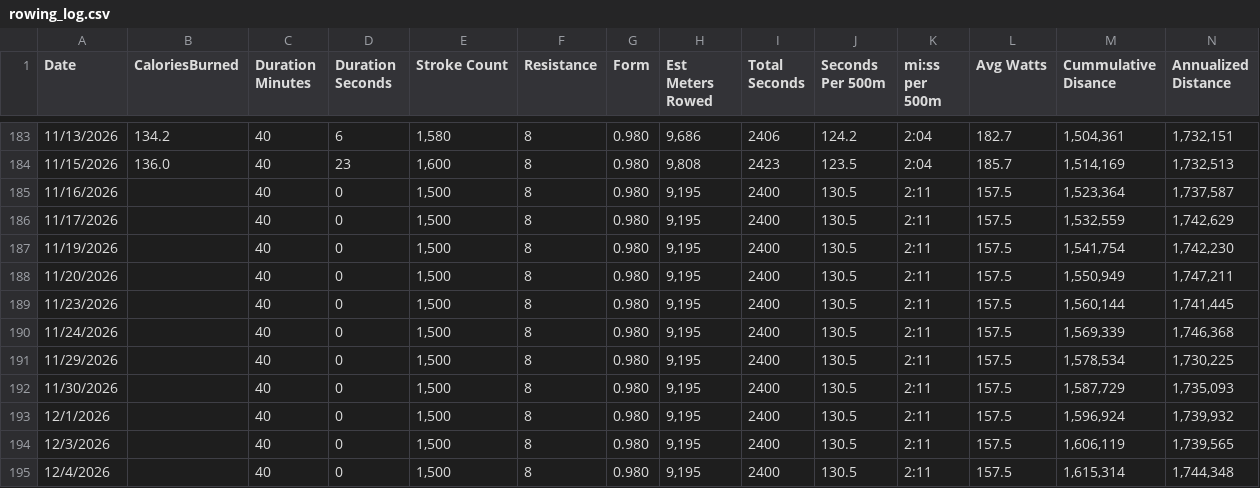
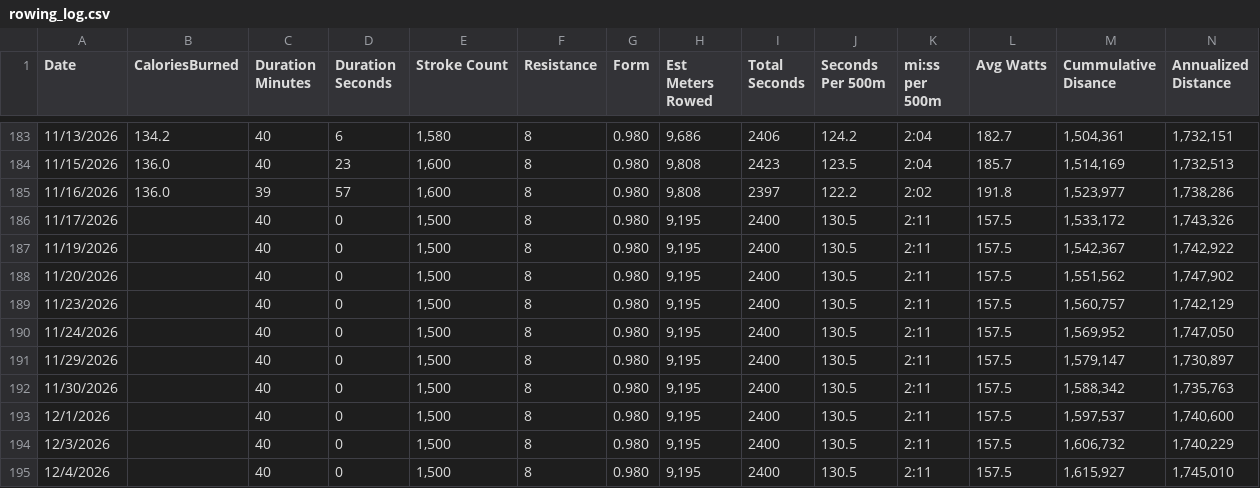
Before and after one commit to kramztloh/rowing-dashboard-data, a CSV file: rowing_log.csv, drawn as a sheet; only a part is shown, gaps mark what is left out; the diff covers the shown part only; the diff names each change by its address in the sheet, - before the commit and + after, or states it on an @@ line.

```diff
--- a/rowing_log.csv
+++ b/rowing_log.csv
-B185 (CaloriesBurned): (empty)
+B185 (CaloriesBurned): 136.0
-C185 (Duration Minutes): 40
+C185 (Duration Minutes): 39
-D185 (Duration Seconds): 0
+D185 (Duration Seconds): 57
-E185 (Stroke Count): 1,500
+E185 (Stroke Count): 1,600
-H185 (Est Meters Rowed): 9,195
+H185 (Est Meters Rowed): 9,808
-I185 (Total Seconds): 2400
+I185 (Total Seconds): 2397
-J185 (Seconds Per 500m): 130.5
+J185 (Seconds Per 500m): 122.2
-K185 (mi:ss per 500m): 2:11
+K185 (mi:ss per 500m): 2:02
-L185 (Avg Watts): 157.5
+L185 (Avg Watts): 191.8
-M185 (Cummulative Disance): 1,523,364
+M185 (Cummulative Disance): 1,523,977
-N185 (Annualized Distance): 1,737,587
+N185 (Annualized Distance): 1,738,286
-M186 (Cummulative Disance): 1,532,559
+M186 (Cummulative Disance): 1,533,172
-N186 (Annualized Distance): 1,742,629
+N186 (Annualized Distance): 1,743,326
-M187 (Cummulative Disance): 1,541,754
+M187 (Cummulative Disance): 1,542,367
-N187 (Annualized Distance): 1,742,230
+N187 (Annualized Distance): 1,742,922
-M188 (Cummulative Disance): 1,550,949
+M188 (Cummulative Disance): 1,551,562
-N188 (Annualized Distance): 1,747,211
+N188 (Annualized Distance): 1,747,902
-M189 (Cummulative Disance): 1,560,144
+M189 (Cummulative Disance): 1,560,757
-N189 (Annualized Distance): 1,741,445
+N189 (Annualized Distance): 1,742,129
-M190 (Cummulative Disance): 1,569,339
+M190 (Cummulative Disance): 1,569,952
-N190 (Annualized Distance): 1,746,368
+N190 (Annualized Distance): 1,747,050
-M191 (Cummulative Disance): 1,578,534
+M191 (Cummulative Disance): 1,579,147
-N191 (Annualized Distance): 1,730,225
+N191 (Annualized Distance): 1,730,897
-M192 (Cummulative Disance): 1,587,729
+M192 (Cummulative Disance): 1,588,342
-N192 (Annualized Distance): 1,735,093
+N192 (Annualized Distance): 1,735,763
-M193 (Cummulative Disance): 1,596,924
+M193 (Cummulative Disance): 1,597,537
-N193 (Annualized Distance): 1,739,932
+N193 (Annualized Distance): 1,740,600
-M194 (Cummulative Disance): 1,606,119
+M194 (Cummulative Disance): 1,606,732
-N194 (Annualized Distance): 1,739,565
+N194 (Annualized Distance): 1,740,229
-M195 (Cummulative Disance): 1,615,314
+M195 (Cummulative Disance): 1,615,927
-N195 (Annualized Distance): 1,744,348
+N195 (Annualized Distance): 1,745,010
```
Also changed, not shown: 36 edited cells elsewhere in this file.
